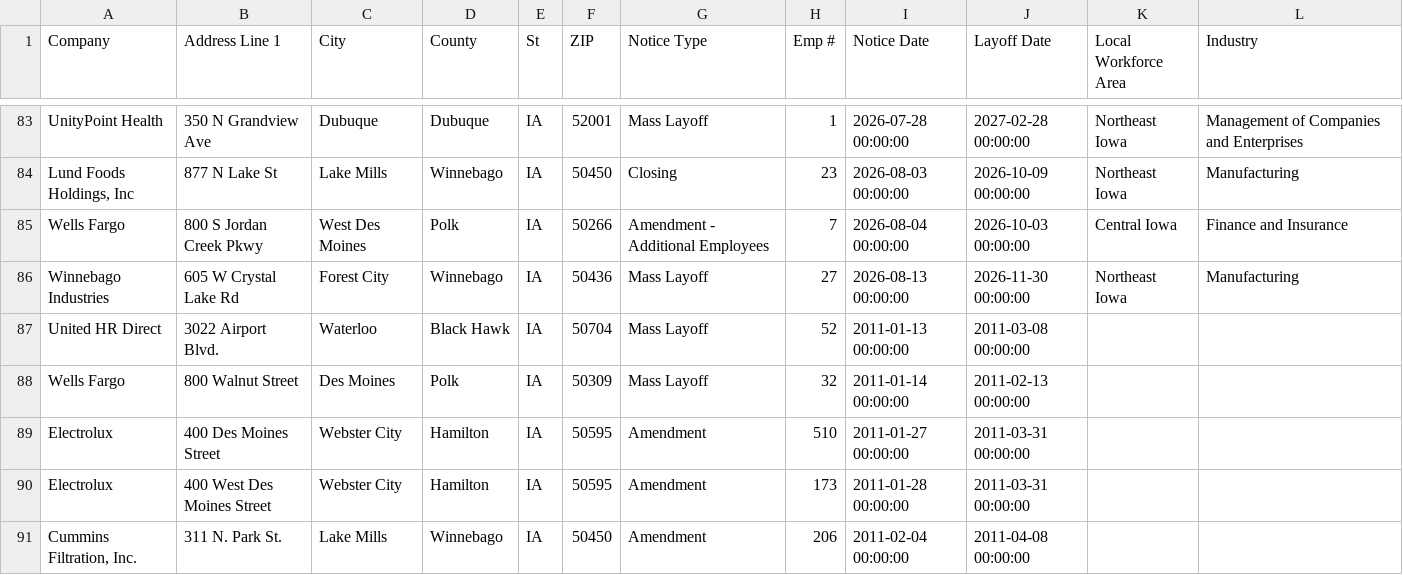
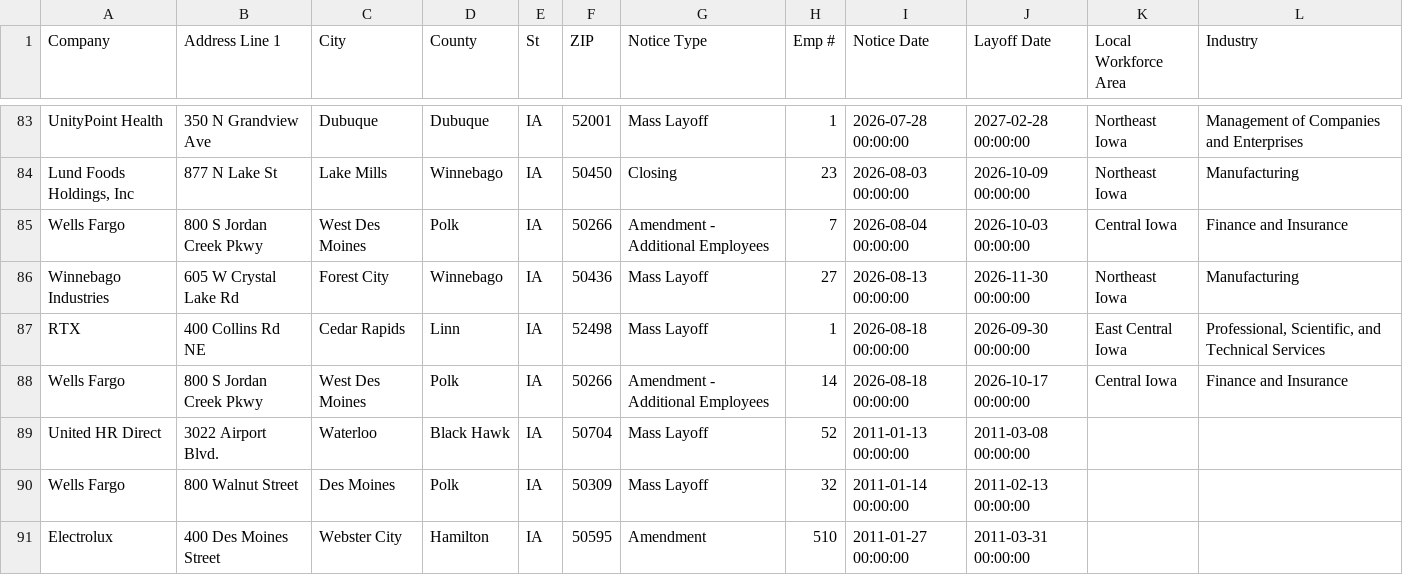
Before and after one commit to FTS-IE/github-actions-tut, a CSV file: data/ia.csv, drawn as a sheet; only a part is shown, gaps mark what is left out; the shorter side is filled out with more unchanged rows.

```diff
--- a/data/ia.csv
+++ b/data/ia.csv
@@ -86,2 +86,4 @@ Wells Fargo,800 S Jordan Creek Pkwy,West Des Moines,Polk,IA,50266,Amendment - Ad
 Winnebago Industries,605 W Crystal Lake Rd,Forest City ,Winnebago,IA ,50436,Mass Layoff ,27,2026-08-13 00:00:00,2026-11-30 00:00:00,Northeast Iowa ,Manufacturing
+RTX,400 Collins Rd NE ,Cedar Rapids,Linn,IA,52498,Mass Layoff ,1,2026-08-18 00:00:00,2026-09-30 00:00:00,East Central Iowa ,"Professional, Scientific, and Technical Services"
+Wells Fargo,800 S Jordan Creek Pkwy,West Des Moines,Polk,IA,50266,Amendment - Additional Employees,14,2026-08-18 00:00:00,2026-10-17 00:00:00,Central Iowa,Finance and Insurance
 United HR Direct,3022 Airport Blvd.,Waterloo,Black Hawk,IA,50704,Mass Layoff,52,2011-01-13 00:00:00,2011-03-08 00:00:00
```
Also changed, not shown: data/de.csv, data/me.csv, 7 other files.
